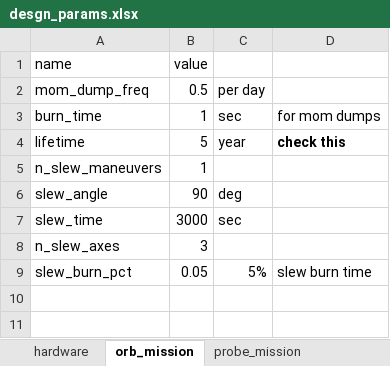
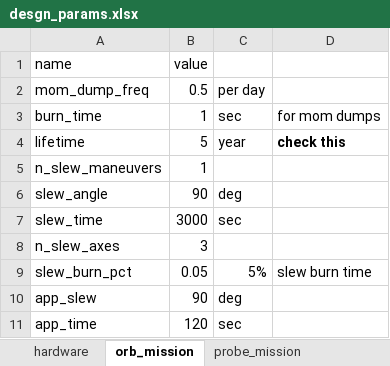
Before and after one commit to LMaiorano/DSE-AOCS-Design, an Excel workbook: data/desgn_params.xlsx, sheet orb_mission, drawn as a sheet; values as stored, in another font and other column widths than the file's, no borders; the diff names each change by its address in the sheet, - before the commit and + after, or states it on an @@ line.

```diff
--- a/data/desgn_params.xlsx (sheet orb_mission)
+++ b/data/desgn_params.xlsx (sheet orb_mission)
+row 10: app_slew | 90 | deg
+row 11: app_time | 120 | sec
```
Also changed, not shown: sheet hardware, sheet probe_props, other sheet tabs, Sub_Output.xlsx, data/geometry.xlsx, 5 other files.
